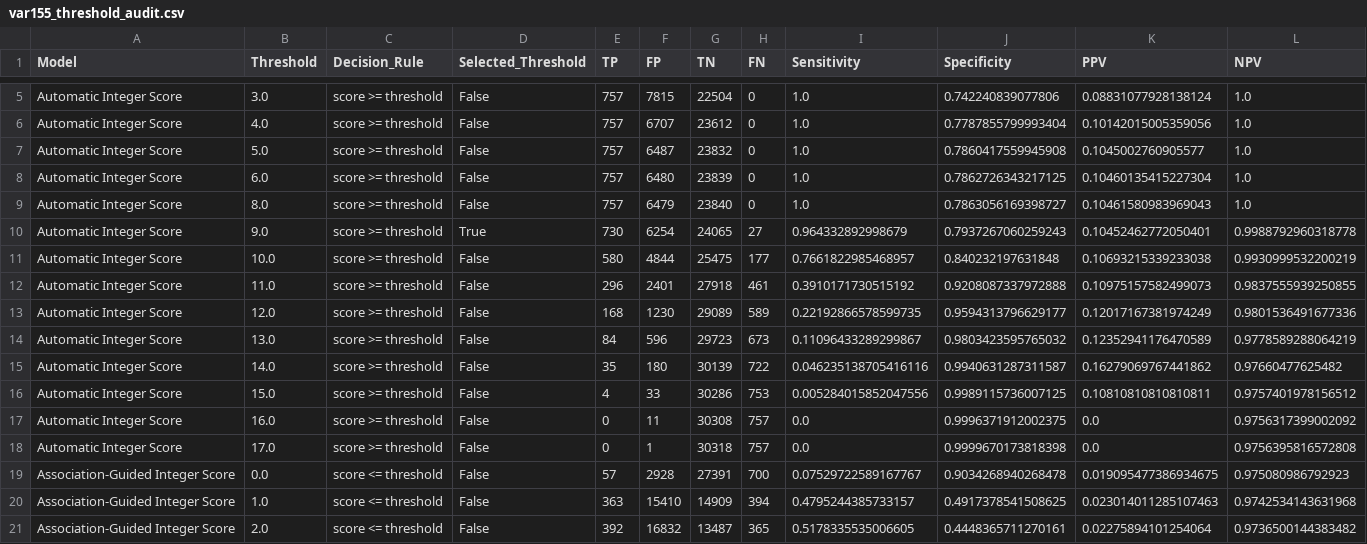
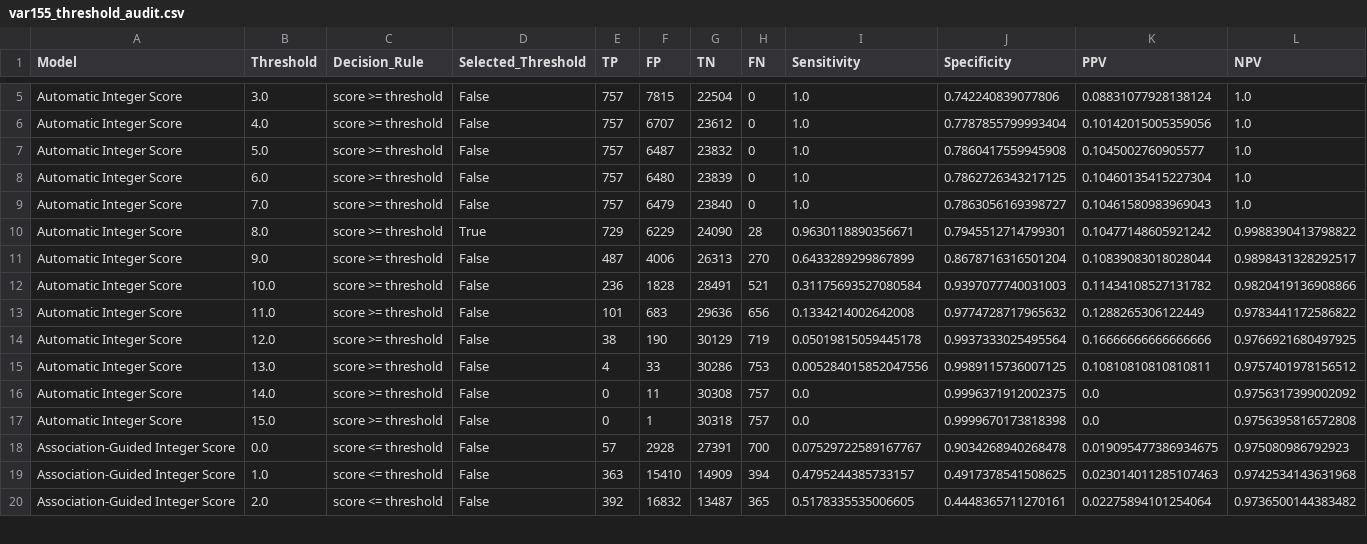
Before and after one commit to jordieres/thrombophilia-risk-mining, a CSV file: out/var155_threshold_audit.csv, drawn as a sheet; only a part is shown, gaps mark what is left out; removed rows and columns are numbered as before the commit, all else as after; rows hold the shown columns only; the diff names each change by its address in the sheet, - before the commit and + after, or states it on an @@ line.

```diff
--- a/out/var155_threshold_audit.csv
+++ b/out/var155_threshold_audit.csv
-B9 (Threshold): 8.0
+B9 (Threshold): 7.0
-row 10: Automatic Integer Score | 9.0 | score >= threshold | True | 730 | 6254 | 24065 | 27 | 0.964332892998679 | 0.7937267060259243 | 0.10452462772050401 | 0.9988792960318778
-row 11: Automatic Integer Score | 10.0 | score >= threshold | False | 580 | 4844 | 25475 | 177 | 0.7661822985468957 | 0.840232197631848 | 0.10693215339233038 | 0.9930999532200219
-row 12: Automatic Integer Score | 11.0 | score >= threshold | False | 296 | 2401 | 27918 | 461 | 0.3910171730515192 | 0.9208087337972888 | 0.10975157582499073 | 0.9837555939250855
-row 13: Automatic Integer Score | 12.0 | score >= threshold | False | 168 | 1230 | 29089 | 589 | 0.22192866578599735 | 0.9594313796629177 | 0.12017167381974249 | 0.9801536491677336
-row 14: Automatic Integer Score | 13.0 | score >= threshold | False | 84 | 596 | 29723 | 673 | 0.11096433289299867 | 0.9803423595765032 | 0.12352941176470589 | 0.9778589288064219
-row 15: Automatic Integer Score | 14.0 | score >= threshold | False | 35 | 180 | 30139 | 722 | 0.046235138705416116 | 0.9940631287311587 | 0.16279069767441862 | 0.97660477625482
+row 10: Automatic Integer Score | 8.0 | score >= threshold | True | 729 | 6229 | 24090 | 28 | 0.9630118890356671 | 0.7945512714799301 | 0.10477148605921242 | 0.9988390413798822
+row 11: Automatic Integer Score | 9.0 | score >= threshold | False | 487 | 4006 | 26313 | 270 | 0.6433289299867899 | 0.8678716316501204 | 0.10839083018028044 | 0.9898431328292517
+row 12: Automatic Integer Score | 10.0 | score >= threshold | False | 236 | 1828 | 28491 | 521 | 0.31175693527080584 | 0.9397077740031003 | 0.11434108527131782 | 0.9820419136908866
+row 13: Automatic Integer Score | 11.0 | score >= threshold | False | 101 | 683 | 29636 | 656 | 0.1334214002642008 | 0.9774728717965632 | 0.1288265306122449 | 0.9783441172586822
+row 14: Automatic Integer Score | 12.0 | score >= threshold | False | 38 | 190 | 30129 | 719 | 0.05019815059445178 | 0.9937333025495564 | 0.16666666666666666 | 0.9766921680497925
-B15 (Threshold): 15.0
+B15 (Threshold): 13.0
-B16 (Threshold): 16.0
+B16 (Threshold): 14.0
-B17 (Threshold): 17.0
+B17 (Threshold): 15.0
```
Also changed, not shown: out/calibration_summary.csv, out/score_clinical_utility_summary.csv, 57 other files.
